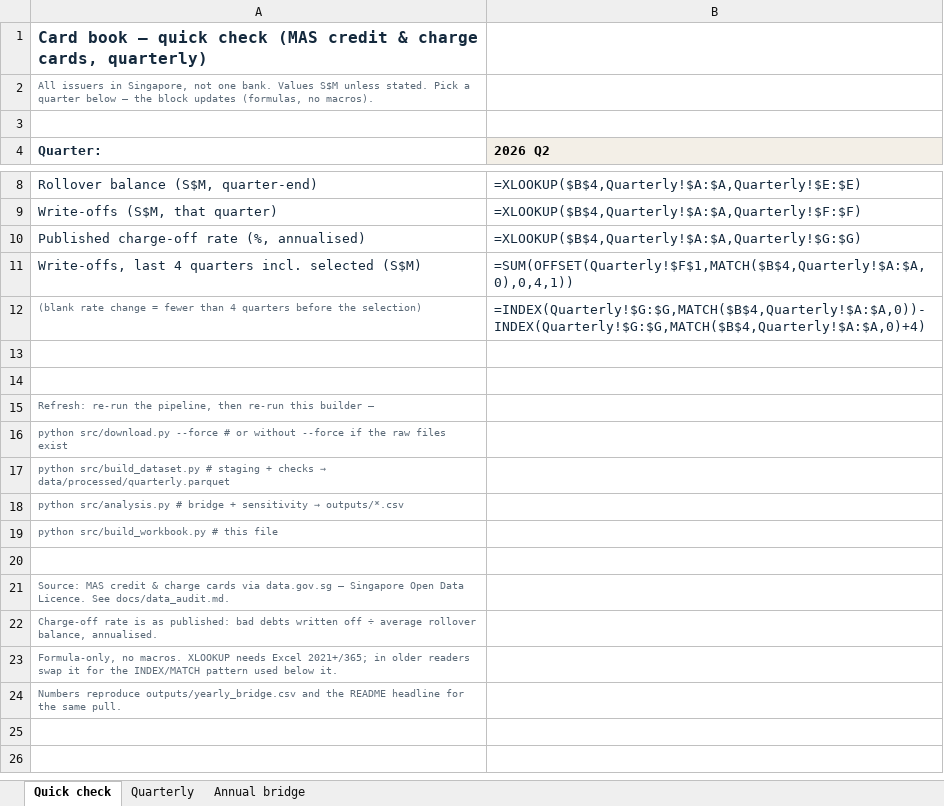
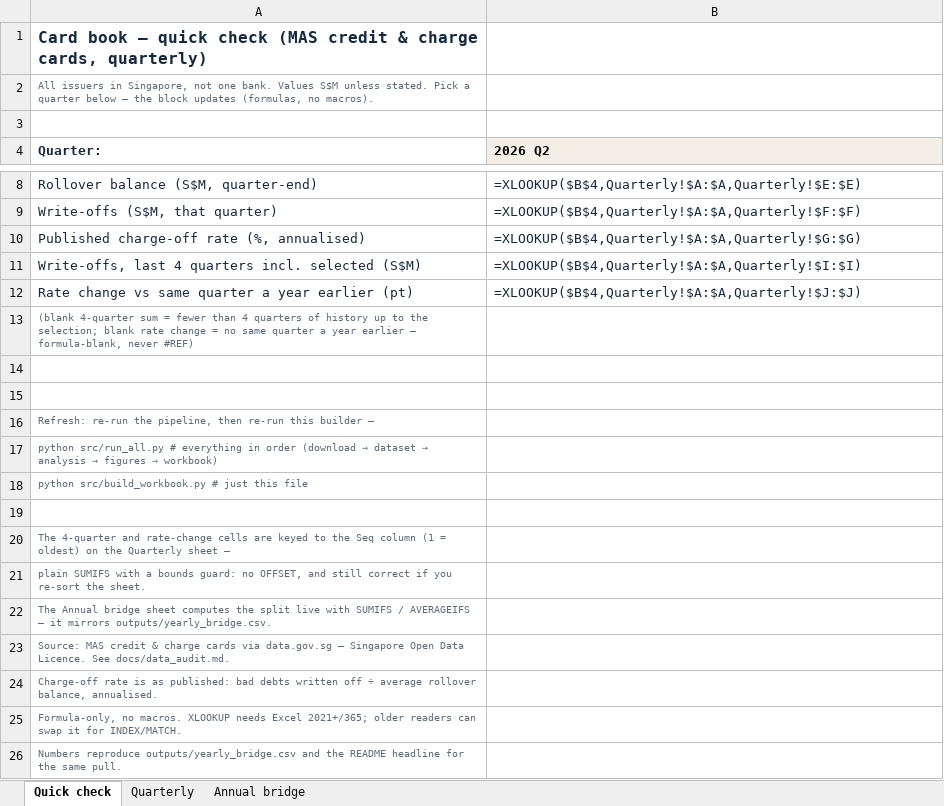
Before and after one commit to faizsaifulnizam/card-book-quality, an Excel workbook: outputs/quick_check.xlsx, sheet Quick check, drawn as a sheet; only a part is shown, gaps mark what is left out; values as stored, in another font and other column widths than the file's, no borders; formulas without a stored value are shown as written; removed rows and columns are numbered as before the commit, all else as after; the diff names each change by its address in the sheet, - before the commit and + after, or states it on an @@ line.

Commit message:
Workbook: SUMIFS quarter-index windows (no OFFSET), live bridge formulas, no label clobber; single run_all entrypoint
The 4-quarter cell was keyed to row position (newest-first) and dropped the
selected quarter — a reviewer opening the workbook saw 534.2 where the README
promised 543.4. Windows now key to a Seq column (SUMIFS, sort-safe, blank
instead of #REF at the edges); the caveat moved off the metric label row; the
Annual bridge sheet computes write-offs, average rollover and both bridge
terms as live formulas. build_workbook.py scans every sheet for OFFSET (zero
found) and asserts the 4-quarter formula's row window sums to the Python value
(543.4 for the default selection on this pull). src/run_all.py runs the five
stages in order.

```diff
--- a/outputs/quick_check.xlsx (sheet Quick check)
+++ b/outputs/quick_check.xlsx (sheet Quick check)
-B11 (2026 Q2): =SUM(OFFSET(Quarterly!$F$1,MATCH($B$4,Quarterly!$A:$A,0),0,4,1))
+B11 (2026 Q2): =XLOOKUP($B$4,Quarterly!$A:$A,Quarterly!$I:$I)
-row 12: (blank rate change = fewer than 4 quarters before the selection) | =INDEX(Quarterly!$G:$G,MATCH($B$4,Quarterly!$A:$A,0))-INDEX(Quarterly!$G:$G,MATCH($B$4,Quarterly!$A:$A,0)+4)
+row 12: Rate change vs same quarter a year earlier (pt) | =XLOOKUP($B$4,Quarterly!$A:$A,Quarterly!$J:$J)
+row 13: (blank 4-quarter sum = fewer than 4 quarters of history up to the selection; blank rate change = no same quarter a year earlier — formula-blank, never #REF)
@@ A17 (Quarter:): python src/download.py --force # or without --force if the raw files exist → python src/run_all.py # everything in order (download → dataset → analysis → figures → workbook) @@
@@ A18 (Quarter:): python src/build_dataset.py # staging + checks → data/processed/quarterly.parquet → python src/build_workbook.py # just this file @@
-row 18: python src/analysis.py # bridge + sensitivity → outputs/*.csv
-row 19: python src/build_workbook.py # this file
+row 20: The 4-quarter and rate-change cells are keyed to the Seq column (1 = oldest) on the Quarterly sheet —
+row 21: plain SUMIFS with a bounds guard: no OFFSET, and still correct if you re-sort the sheet.
+row 22: The Annual bridge sheet computes the split live with SUMIFS / AVERAGEIFS — it mirrors outputs/yearly_bridge.csv.
-A25 (Quarter:): …Excel 2021+/365; in older readers swap it for the INDEX/MATCH pattern used below it.
+A25 (Quarter:): …Excel 2021+/365; older readers can swap it for INDEX/MATCH.
```
Also changed, not shown: sheet Annual bridge, sheet Quarterly, 2 other files.
